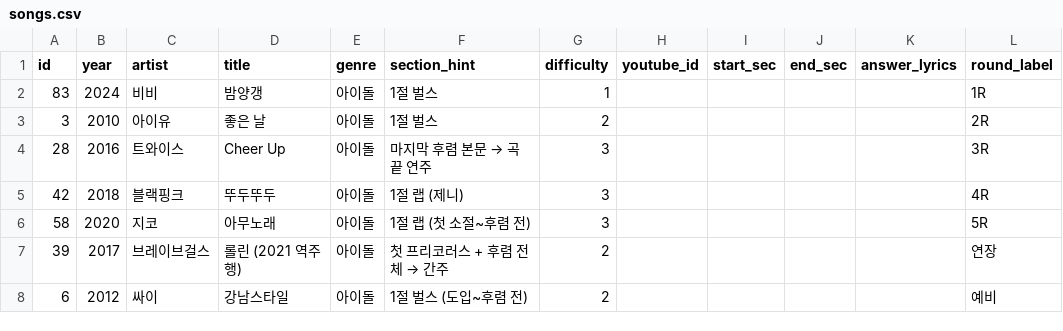
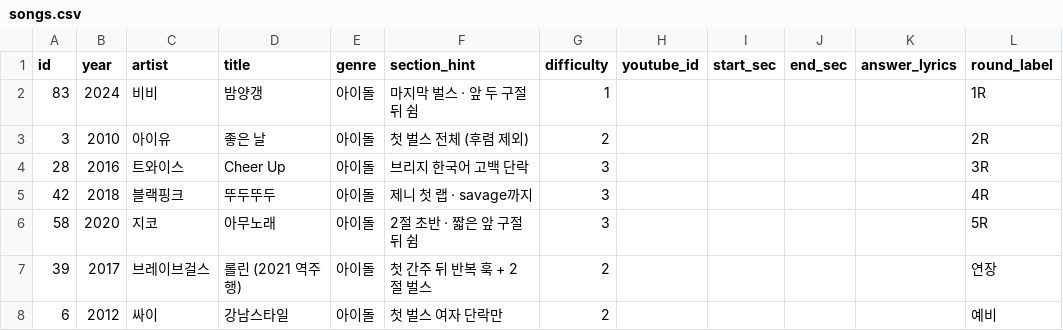
Before and after one commit to dongantax-bomi/nolto-workshop-player, a CSV file: songs.csv, drawn as a sheet; only a part is shown; the diff names each change by its address in the sheet, - before the commit and + after, or states it on an @@ line.

```diff
--- a/songs.csv
+++ b/songs.csv
-F2 (section_hint): 1절 벌스
+F2 (section_hint): 마지막 벌스 · 앞 두 구절 뒤 쉼
-F3 (section_hint): 1절 벌스
+F3 (section_hint): 첫 벌스 전체 (후렴 제외)
@@ F4 (section_hint): 마지막 후렴 본문 → 곡 끝 연주 → 브리지 한국어 고백 단락 @@
-F5 (section_hint): 1절 랩 (제니)
+F5 (section_hint): 제니 첫 랩 · savage까지
-F6 (section_hint): 1절 랩 (첫 소절~후렴 전)
+F6 (section_hint): 2절 초반 · 짧은 앞 구절 뒤 쉼
@@ F7 (section_hint): 첫 프리코러스 + 후렴 전체 → 간주 → 첫 간주 뒤 반복 훅 + 2절 벌스 @@
-F8 (section_hint): 1절 벌스 (도입~후렴 전)
+F8 (section_hint): 첫 벌스 여자 단락만
```
Also changed, not shown: needs_review.csv, 구간선정_검토표.csv, 11 other files.
